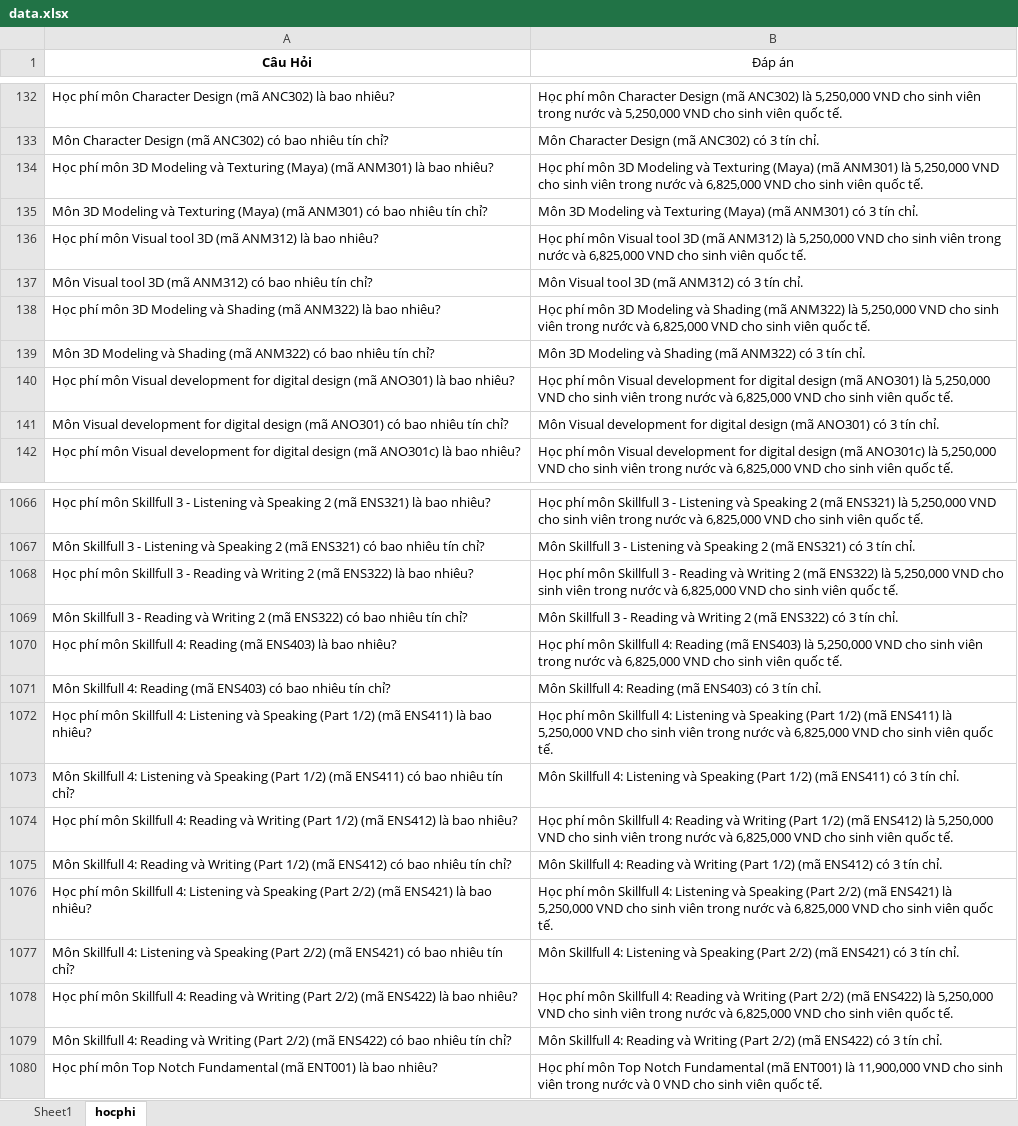
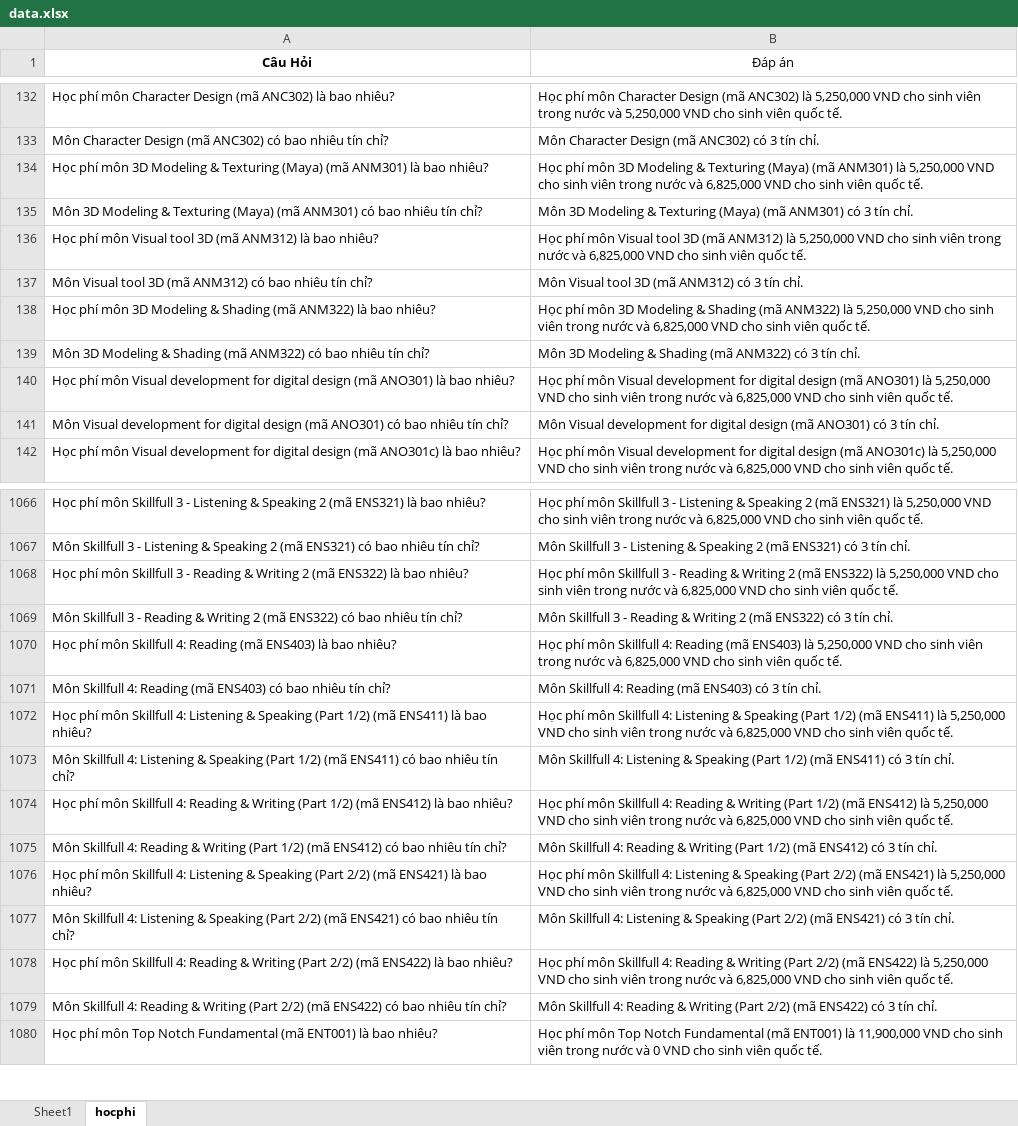
Before and after one commit to DucAnhJR/Rule_Based_Chatbot, an Excel workbook: data.xlsx, sheet hocphi, drawn as a sheet; only a part is shown, gaps mark what is left out; values as stored, in another font and other column widths than the file's, no borders; charts and pictures not drawn; the diff covers the shown part only; the diff names each change by its address in the sheet, - before the commit and + after, or states it on an @@ line.

```diff
--- a/data.xlsx (sheet hocphi)
+++ b/data.xlsx (sheet hocphi)
-A134 (Câu Hỏi): …3D Modeling và Texturing (Maya)…
+A134 (Câu Hỏi): …3D Modeling & Texturing (Maya)…
-B134 (Đáp án): …3D Modeling và Texturing (Maya)…
+B134 (Đáp án): …3D Modeling & Texturing (Maya)…
-A135 (Câu Hỏi): …3D Modeling và Texturing (Maya)…
+A135 (Câu Hỏi): …3D Modeling & Texturing (Maya)…
-B135 (Đáp án): …3D Modeling và Texturing (Maya)…
+B135 (Đáp án): …3D Modeling & Texturing (Maya)…
-A138 (Câu Hỏi): …3D Modeling và Shading (mã…
+A138 (Câu Hỏi): …3D Modeling & Shading (mã…
-B138 (Đáp án): …3D Modeling và Shading (mã…
+B138 (Đáp án): …3D Modeling & Shading (mã…
-A139 (Câu Hỏi): …3D Modeling và Shading (mã…
+A139 (Câu Hỏi): …3D Modeling & Shading (mã…
-B139 (Đáp án): …3D Modeling và Shading (mã…
+B139 (Đáp án): …3D Modeling & Shading (mã…
-A1066 (Câu Hỏi): …- Listening và Speaking 2…
+A1066 (Câu Hỏi): …- Listening & Speaking 2…
-B1066 (Đáp án): …- Listening và Speaking 2…
+B1066 (Đáp án): …- Listening & Speaking 2…
-A1067 (Câu Hỏi): …- Listening và Speaking 2…
+A1067 (Câu Hỏi): …- Listening & Speaking 2…
-B1067 (Đáp án): …- Listening và Speaking 2…
+B1067 (Đáp án): …- Listening & Speaking 2…
-A1068 (Câu Hỏi): …- Reading và Writing 2…
+A1068 (Câu Hỏi): …- Reading & Writing 2…
-B1068 (Đáp án): …- Reading và Writing 2…
+B1068 (Đáp án): …- Reading & Writing 2…
-A1069 (Câu Hỏi): …- Reading và Writing 2…
+A1069 (Câu Hỏi): …- Reading & Writing 2…
-B1069 (Đáp án): …- Reading và Writing 2…
+B1069 (Đáp án): …- Reading & Writing 2…
-A1072 (Câu Hỏi): …4: Listening và Speaking (Part…
+A1072 (Câu Hỏi): …4: Listening & Speaking (Part…
-B1072 (Đáp án): …4: Listening và Speaking (Part…
+B1072 (Đáp án): …4: Listening & Speaking (Part…
-A1073 (Câu Hỏi): …4: Listening và Speaking (Part…
+A1073 (Câu Hỏi): …4: Listening & Speaking (Part…
-B1073 (Đáp án): …4: Listening và Speaking (Part…
+B1073 (Đáp án): …4: Listening & Speaking (Part…
-A1074 (Câu Hỏi): …4: Reading và Writing (Part…
+A1074 (Câu Hỏi): …4: Reading & Writing (Part…
-B1074 (Đáp án): …4: Reading và Writing (Part…
+B1074 (Đáp án): …4: Reading & Writing (Part…
-A1075 (Câu Hỏi): …4: Reading và Writing (Part…
+A1075 (Câu Hỏi): …4: Reading & Writing (Part…
-B1075 (Đáp án): …4: Reading và Writing (Part…
+B1075 (Đáp án): …4: Reading & Writing (Part…
-A1076 (Câu Hỏi): …4: Listening và Speaking (Part…
+A1076 (Câu Hỏi): …4: Listening & Speaking (Part…
-B1076 (Đáp án): …4: Listening và Speaking (Part…
+B1076 (Đáp án): …4: Listening & Speaking (Part…
-A1077 (Câu Hỏi): …4: Listening và Speaking (Part…
+A1077 (Câu Hỏi): …4: Listening & Speaking (Part…
-B1077 (Đáp án): …4: Listening và Speaking (Part…
+B1077 (Đáp án): …4: Listening & Speaking (Part…
-A1078 (Câu Hỏi): …4: Reading và Writing (Part…
+A1078 (Câu Hỏi): …4: Reading & Writing (Part…
-B1078 (Đáp án): …4: Reading và Writing (Part…
+B1078 (Đáp án): …4: Reading & Writing (Part…
-A1079 (Câu Hỏi): …4: Reading và Writing (Part…
+A1079 (Câu Hỏi): …4: Reading & Writing (Part…
-B1079 (Đáp án): …4: Reading và Writing (Part…
+B1079 (Đáp án): …4: Reading & Writing (Part…
```
Also changed, not shown: 148 edited cells elsewhere in this sheet, sheet Sheet1, charts or pictures, 6 other files.
